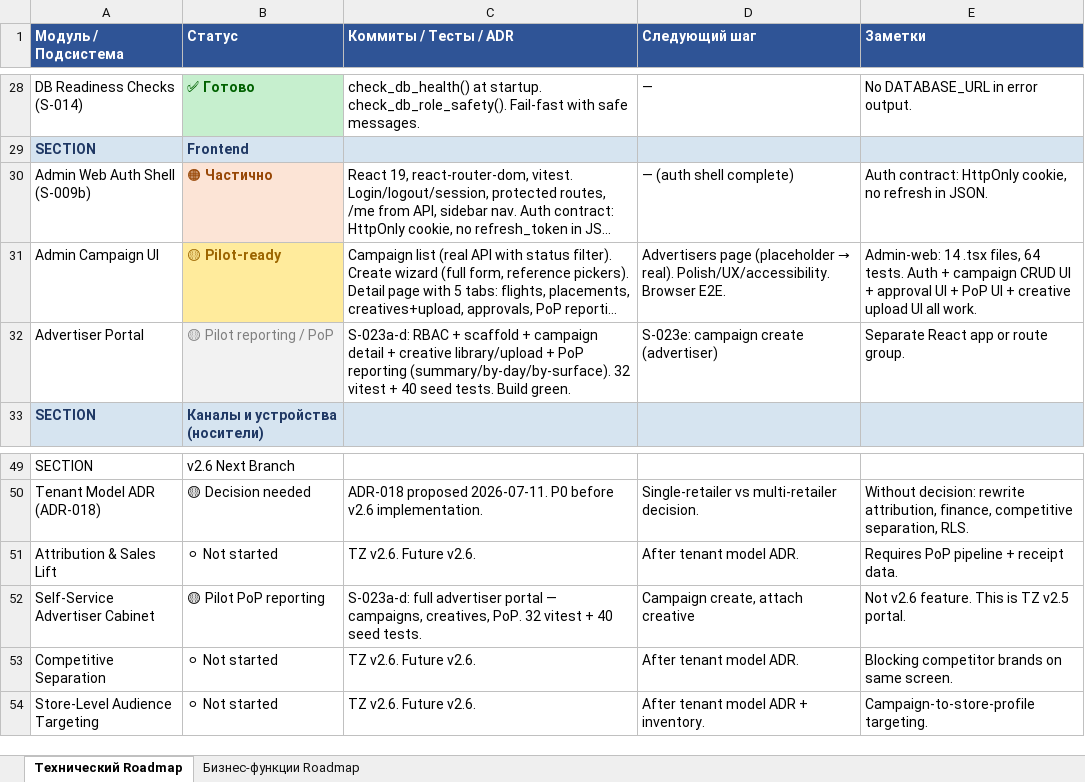
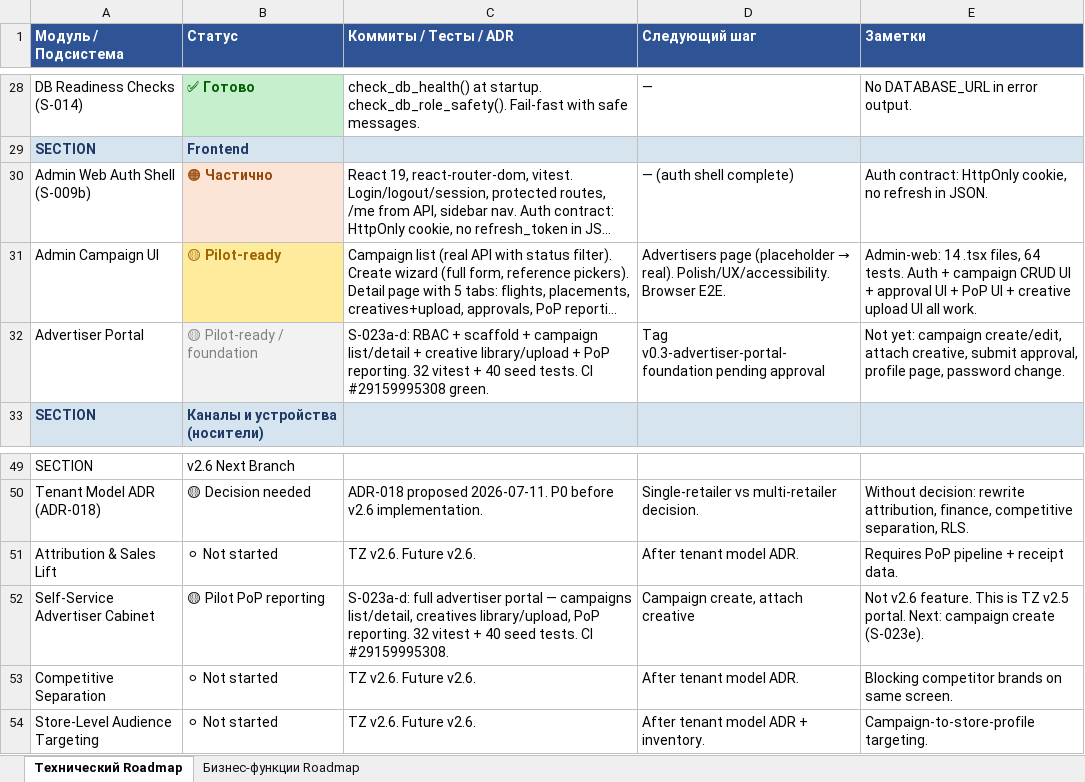
Before and after one commit to santanas-dev/retail-media-platform-enterprise, an Excel workbook: docs/product/roadmap-s020-2026-07-10.xlsx, sheet Технический Roadmap, drawn as a sheet; only a part is shown, gaps mark what is left out; long unchanged cells end in …; values as stored, in another font and other column widths than the file's, no borders; the diff names each change by its address in the sheet, - before the commit and + after, or states it on an @@ line.

Commit message:
docs: prepare advertiser portal foundation release

```diff
--- a/docs/product/roadmap-s020-2026-07-10.xlsx (sheet Технический Roadmap)
+++ b/docs/product/roadmap-s020-2026-07-10.xlsx (sheet Технический Roadmap)
-B32 (Статус): 🟡 Pilot reporting / PoP
+B32 (Статус): 🟡 Pilot-ready / foundation
-C32 (Коммиты / Тесты / ADR): …+ campaign detail + creative library/upload + PoP reporting (summary/by-day/by-surface). 32 vitest + 40 seed tests. Build green.
+C32 (Коммиты / Тесты / ADR): …+ campaign list/detail + creative library/upload + PoP reporting. 32 vitest + 40 seed tests. CI #29159995308 green.
-D32 (Следующий шаг): S-023e: campaign create (advertiser)
+D32 (Следующий шаг): Tag v0.3-advertiser-portal-foundation pending approval
-E32 (Заметки): Separate React app or route group.
+E32 (Заметки): Not yet: campaign create/edit, attach creative, submit approval, profile page, password change.
-C52 (Коммиты / Тесты / ADR): …portal — campaigns, creatives, PoP. 32 vitest + 40 seed tests.
+C52 (Коммиты / Тесты / ADR): …portal — campaigns list/detail, creatives library/upload, PoP reporting. 32 vitest + 40 seed tests. CI #29159995308.
-E52 (Заметки): …v2.5 portal.
+E52 (Заметки): …v2.5 portal. Next: campaign create (S-023e).
```
Also changed, not shown: sheet Бизнес-функции Roadmap, 2 other files.
